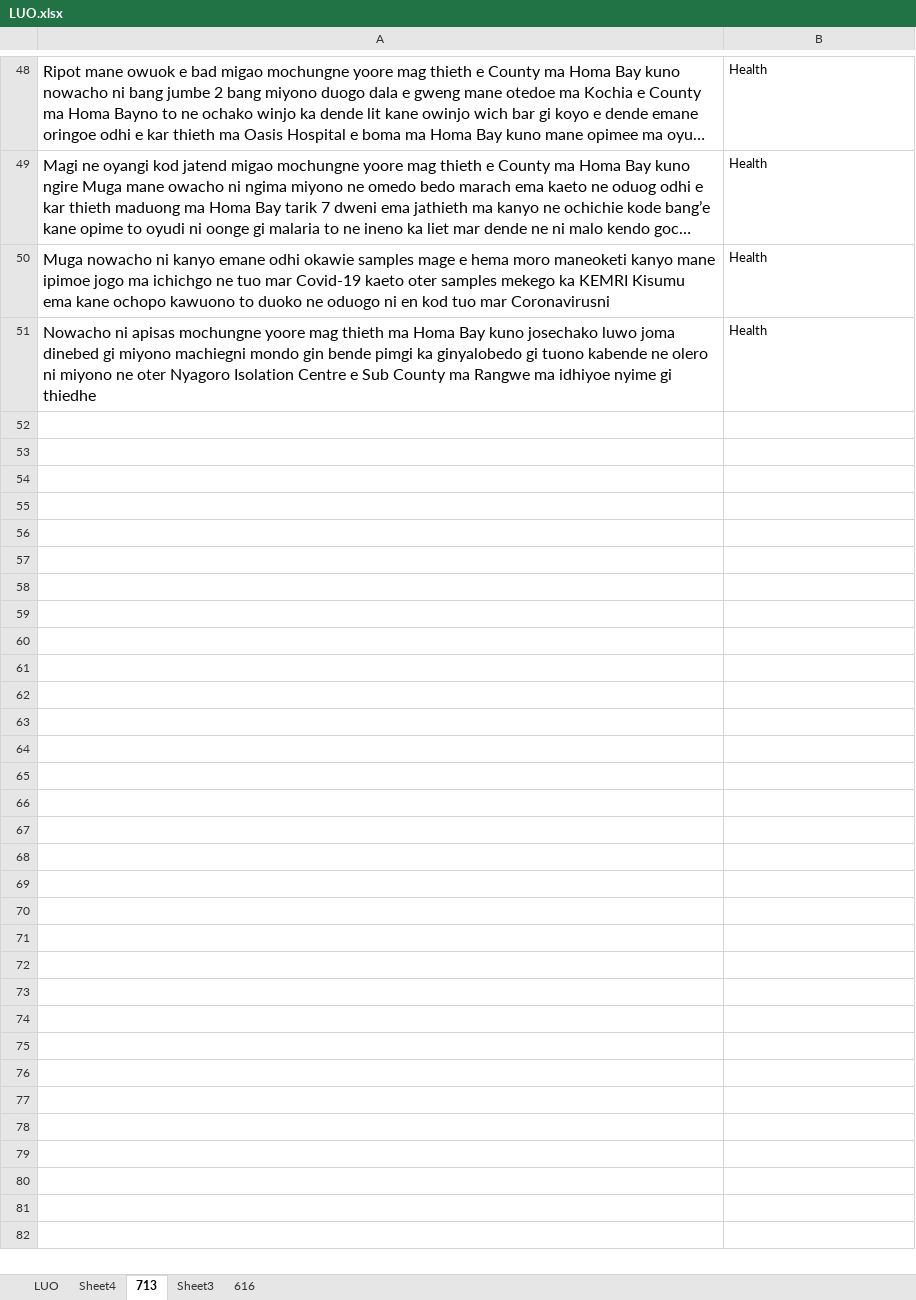
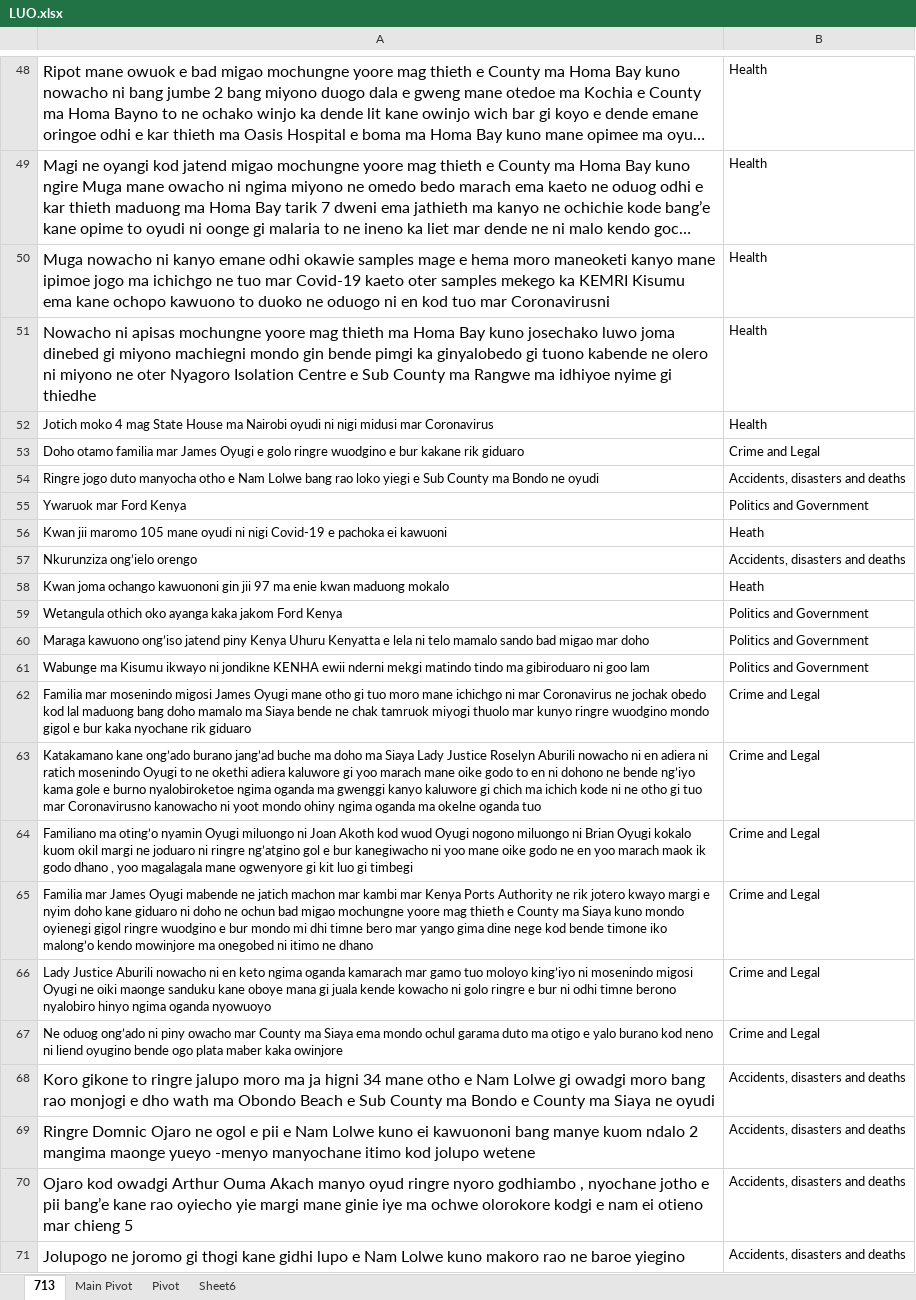
Before and after one commit to Pogayo/Luo-News-Dataset, an Excel workbook: LUO.xlsx, sheet 713, drawn as a sheet; only a part is shown, gaps mark what is left out; long unchanged cells end in …; values as stored, in another font and other column widths than the file's, no borders; the diff covers the shown part only; the diff names each change by its address in the sheet, - before the commit and + after, or states it on an @@ line.

```diff
--- a/LUO.xlsx (sheet 713)
+++ b/LUO.xlsx (sheet 713)
-sheet tab: Sheet3
+sheet tab: Main Pivot
-sheet tab: LUO
-sheet tab: Sheet4
-sheet tab: 616
+sheet tab: Pivot
+sheet tab: Sheet6
+row 52: Jotich moko 4 mag State House ma Nairobi oyudi ni nigi midusi mar Coronavirus | Health
+row 53: Doho otamo familia mar James Oyugi e golo ringre wuodgino e bur kakane rik giduaro | Crime and Legal
+row 54: Ringre jogo duto manyocha otho e Nam Lolwe bang rao loko yiegi e Sub County ma Bondo ne oyudi | Accidents, disasters and deaths
+row 55: Ywaruok mar Ford Kenya | Politics and Government
+row 56: Kwan jii maromo 105 mane oyudi ni nigi Covid-19 e pachoka ei kawuoni | Heath
+row 57: Nkurunziza ong’ielo orengo | Accidents, disasters and deaths
+row 58: Kwan joma ochango kawuononi gin jii 97 ma enie kwan maduong mokalo | Heath
+row 59: Wetangula othich oko ayanga kaka jakom Ford Kenya | Politics and Government
+row 60: Maraga kawuono ong’iso jatend piny Kenya Uhuru Kenyatta e lela ni telo mamalo sando bad migao mar doho | Politics and Government
+row 61: Wabunge ma Kisumu ikwayo ni jondikne KENHA ewii nderni mekgi matindo tindo ma gibiroduaro ni goo lam | Politics and Government
+row 62: Familia mar mosenindo migosi James Oyugi mane otho gi tuo moro mane ichichgo ni mar Coronavirus ne jochak obedo kod lal maduong bang doho mamalo ma Siaya bende ne chak tamruok miyogi thuolo mar kunyo ringre wuodgino mondo gigol e bur kaka nyochane rik giduaro | Crime and Legal
+row 63: Katakamano kane ong’ado burano jang’ad buche ma doho ma Siaya Lady Justice Roselyn Aburili nowacho ni en adiera ni ratich mosenindo Oyugi to ne okethi adiera kaluwore gi yoo marach mane oike godo to en ni dohono ne bende ng’iyo kama gole e burno nyalobiroketoe ngima oganda ma gwenggi kanyo kaluwore gi chich ma ichich kode ni ne otho gi tuo mar Coronavirusno kanowacho ni yoot mondo ohiny ngima oganda ma okelne oganda tuo | Crime and Legal
+row 64: Familiano ma oting’o nyamin Oyugi miluongo ni Joan Akoth kod wuod Oyugi nogono miluongo ni Brian Oyugi kokalo kuom okil margi ne joduaro ni ringre ng’atgino gol e bur kanegiwacho ni yoo mane oike godo ne en yoo marach maok ik godo dhano , yoo magalagala mane ogwenyore gi kit luo gi timbegi | Crime and Legal
+row 65: Familia mar James Oyugi mabende ne jatich machon mar kambi mar Kenya Ports Authority ne rik jotero kwayo margi e nyim doho kane giduaro ni doho ne ochun bad migao mochungne yoore mag thieth e County ma Siaya kuno mondo oyienegi gigol ringre wuodgino e bur mondo mi dhi timne bero mar yango gima dine nege kod bende timone iko malong’o kendo mowinjore ma onegobed ni itimo ne dhano | Crime and Legal
+row 66: Lady Justice Aburili nowacho ni en keto ngima oganda kamarach mar gamo tuo moloyo king’iyo ni mosenindo migosi Oyugi ne oiki maonge sanduku kane oboye mana gi juala kende kowacho ni golo ringre e bur ni odhi timne berono nyalobiro hinyo ngima oganda nyowuoyo | Crime and Legal
+row 67: Ne oduog ong’ado ni piny owacho mar County ma Siaya ema mondo ochul garama duto ma otigo e yalo burano kod neno ni liend oyugino bende ogo plata maber kaka owinjore | Crime and Legal
+row 68: Koro gikone to ringre jalupo moro ma ja higni 34 mane otho e Nam Lolwe gi owadgi moro bang rao monjogi e dho wath ma Obondo Beach e Sub County ma Bondo e County ma Siaya ne oyudi | Accidents, disasters and deaths
+row 69: Ringre Domnic Ojaro ne ogol e pii e Nam Lolwe kuno ei kawuononi bang manye kuom ndalo 2 mangima maonge yueyo -menyo manyochane itimo kod jolupo wetene | Accidents, disasters and deaths
+row 70: Ojaro kod owadgi Arthur Ouma Akach manyo oyud ringre nyoro godhiambo , nyochane jotho e pii bang’e kane rao oyiecho yie margi mane ginie iye ma ochwe olorokore kodgi e nam ei otieno mar chieng 5 | Accidents, disasters and deaths
+row 71: Jolupogo ne joromo gi thogi kane gidhi lupo e Nam Lolwe kuno makoro rao ne baroe yiegino | Accidents, disasters and deaths
```
Also changed, not shown: 181 added rows elsewhere in this sheet, sheet Main Pivot, 4 other files.
